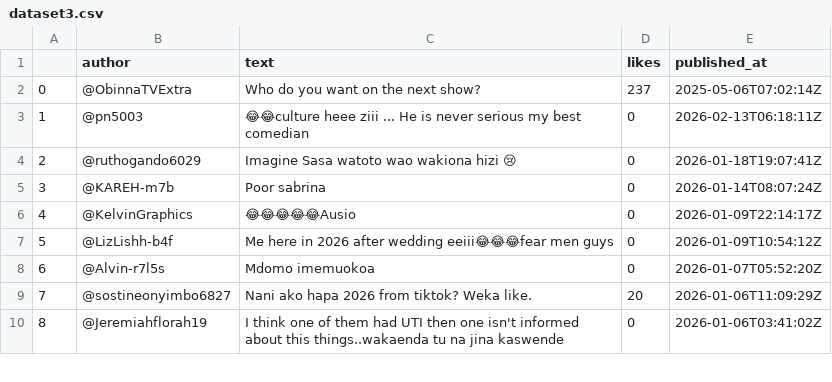
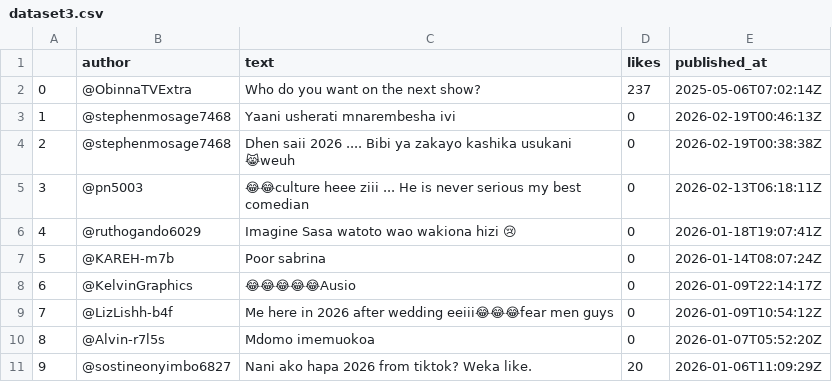
Before and after one commit to Stella-Kiarie/Cyber-Bullying-Detection, a CSV file: dataset3.csv, drawn as a sheet; only a part is shown; the shorter side is filled out with more unchanged rows; addresses are those after the commit; the diff names each change by its address in the sheet, - before the commit and + after, or states it on an @@ line.

```diff
--- a/dataset3.csv
+++ b/dataset3.csv
+row 3: 1 | @stephenmosage7468 | Yaani usherati mnarembesha ivi | 0 | 2026-02-19T00:46:13Z
+row 4: 2 | @stephenmosage7468 | Dhen saii 2026 .... Bibi ya zakayo kashika usukani 😹weuh | 0 | 2026-02-19T00:38:38Z
@@ column A renumbered from row 5 down @@
```
Also changed, not shown: 4 other files.
